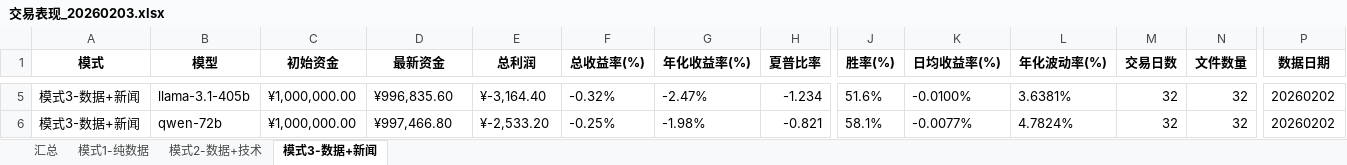
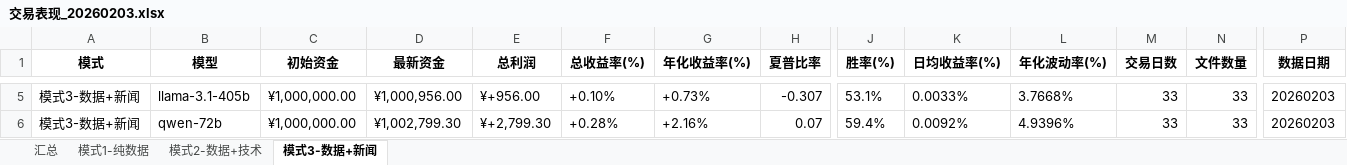
Before and after one commit to 666lyc-123/model-assets-chart, an Excel workbook: performance-dashboard/archive/交易表现_20260203.xlsx, sheet 模式3-数据+新闻, drawn as a sheet; only a part is shown, gaps mark what is left out; values as stored, in another font and other column widths than the file's, no borders; the diff covers the shown part only; the diff names each change by its address in the sheet, - before the commit and + after, or states it on an @@ line.

```diff
--- a/performance-dashboard/archive/交易表现_20260203.xlsx (sheet 模式3-数据+新闻)
+++ b/performance-dashboard/archive/交易表现_20260203.xlsx (sheet 模式3-数据+新闻)
-D5 (最新资金): ¥996,835.60
+D5 (最新资金): ¥1,000,956.00
-E5 (总利润): ¥-3,164.40
+E5 (总利润): ¥+956.00
-F5 (总收益率(%)): -0.32%
+F5 (总收益率(%)): +0.10%
-G5 (年化收益率(%)): -2.47%
+G5 (年化收益率(%)): +0.73%
-H5 (夏普比率): -1.234
+H5 (夏普比率): -0.307
-J5 (胜率(%)): 51.6%
+J5 (胜率(%)): 53.1%
-K5 (日均收益率(%)): -0.0100%
+K5 (日均收益率(%)): 0.0033%
-L5 (年化波动率(%)): 3.6381%
+L5 (年化波动率(%)): 3.7668%
-M5:M6 (交易日数): 32
+M5:M6 (交易日数): 33
-N5:N6 (文件数量): 32
+N5:N6 (文件数量): 33
-P5:P6 (数据日期): 20260202
+P5:P6 (数据日期): 20260203
-D6 (最新资金): ¥997,466.80
+D6 (最新资金): ¥1,002,799.30
-E6 (总利润): ¥-2,533.20
+E6 (总利润): ¥+2,799.30
-F6 (总收益率(%)): -0.25%
+F6 (总收益率(%)): +0.28%
-G6 (年化收益率(%)): -1.98%
+G6 (年化收益率(%)): +2.16%
-H6 (夏普比率): -0.821
+H6 (夏普比率): 0.07
-J6 (胜率(%)): 58.1%
+J6 (胜率(%)): 59.4%
-K6 (日均收益率(%)): -0.0077%
+K6 (日均收益率(%)): 0.0092%
-L6 (年化波动率(%)): 4.7824%
+L6 (年化波动率(%)): 4.9396%
```
Also changed, not shown: 33 edited cells elsewhere in this sheet, sheet 汇总, sheet 模式2-数据+技术, sheet 模式1-纯数据, performance-dashboard/reports/daily/交易表现分析.xlsx, 3 other files.
